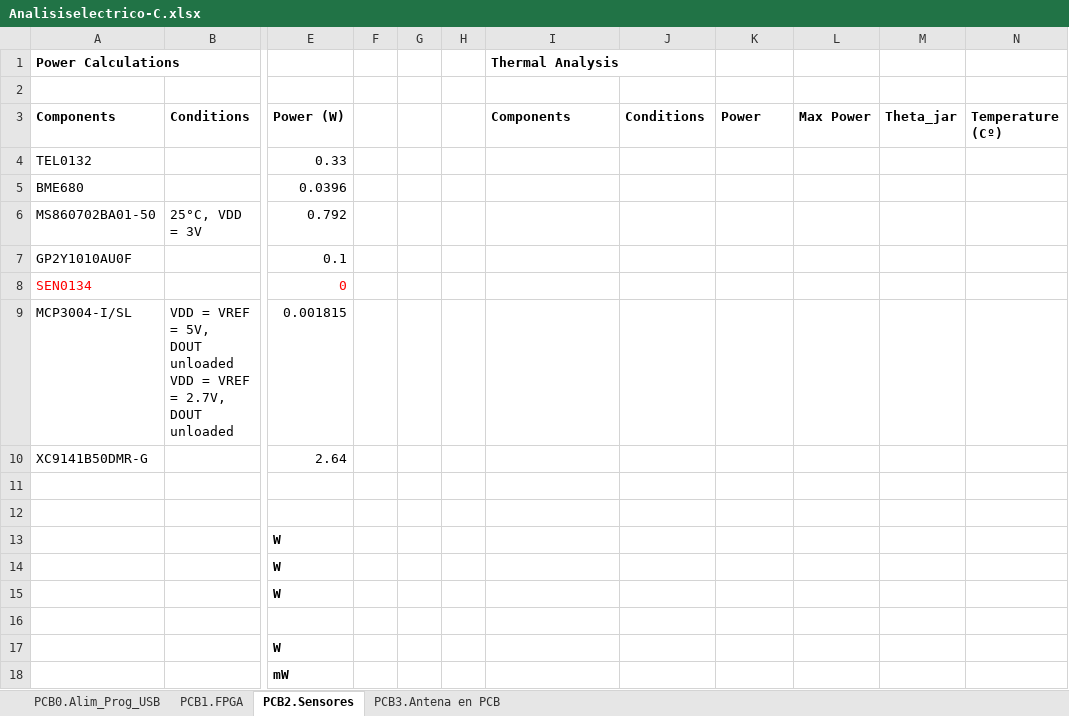
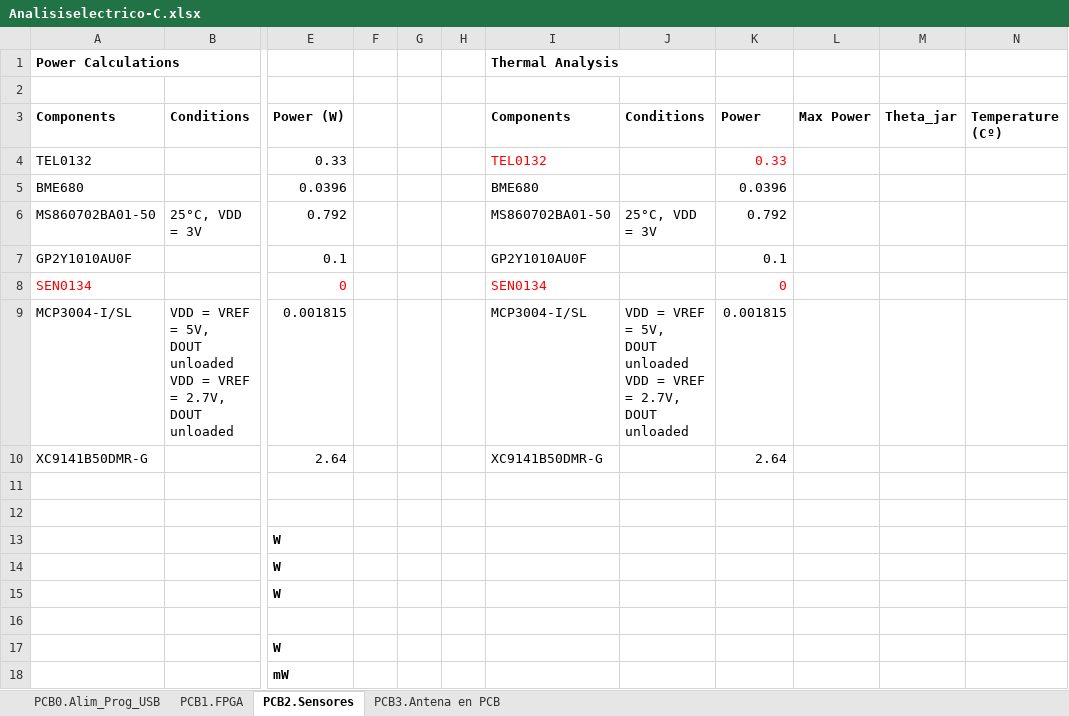
Before and after one commit to medpar/TP1, an Excel workbook: Hardware/Analisis Eléctrico y Térmico/Analisiselectrico-C.xlsx, sheet PCB2.Sensores, drawn as a sheet; only a part is shown, gaps mark what is left out; values as stored, in another font and other column widths than the file's, no borders; ↵ is a line break in a cell; the diff names each change by its address in the sheet, - before the commit and + after, or states it on an @@ line.

```diff
--- a/Hardware/Analisis Eléctrico y Térmico/Analisiselectrico-C.xlsx (sheet PCB2.Sensores)
+++ b/Hardware/Analisis Eléctrico y Térmico/Analisiselectrico-C.xlsx (sheet PCB2.Sensores)
-I4 (Components): (empty)
+I4 (Components): TEL0132
-K4 (Power): (empty)
+K4 (Power): 0.33
-I5 (Components): (empty)
+I5 (Components): BME680
-K5 (Power): (empty)
+K5 (Power): 0.0396
-I6 (Components): (empty)
+I6 (Components): MS860702BA01-50
-J6 (Conditions): (empty)
+J6 (Conditions): 25°C, VDD = 3V
-K6 (Power): (empty)
+K6 (Power): 0.792
-I7 (Components): (empty)
+I7 (Components): GP2Y1010AU0F
-K7 (Power): (empty)
+K7 (Power): 0.1
-I8 (Components): (empty)
+I8 (Components): SEN0134
-K8 (Power): (empty)
+K8 (Power): 0
-I9 (Components): (empty)
+I9 (Components): MCP3004-I/SL
-J9 (Conditions): (empty)
+J9 (Conditions): VDD = VREF = 5V, ↵ DOUT unloaded ↵ VDD = VREF = 2.7V, ↵ DOUT unloaded
-K9 (Power): (empty)
+K9 (Power): 0.001815
-I10 (Components): (empty)
+I10 (Components): XC9141B50DMR-G
-K10 (Power): (empty)
+K10 (Power): 2.64
```
Also changed, not shown: sheet PCB0.Alim_Prog_USB, sheet PCB1.FPGA, sheet PCB3.Antena en PCB, formulas that keep their value.
